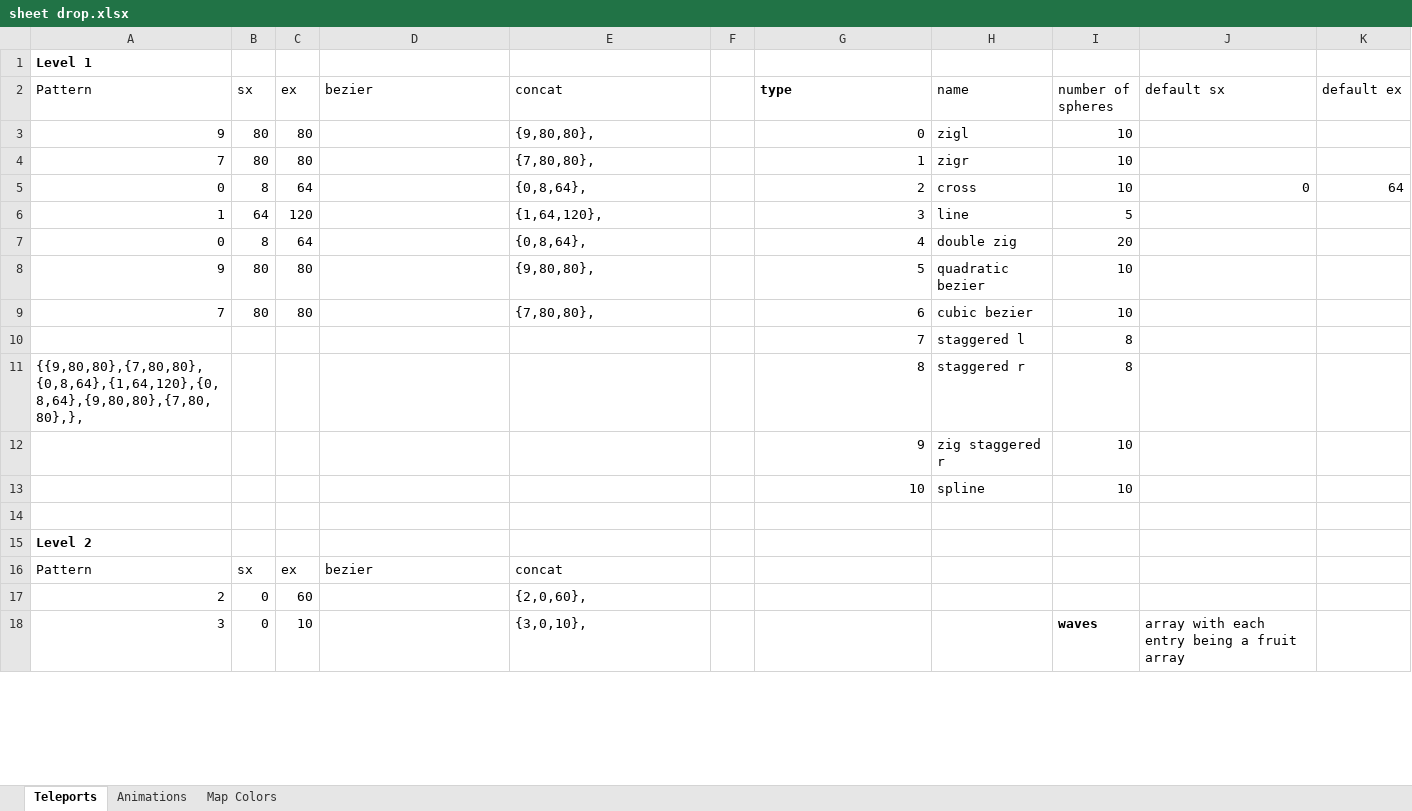
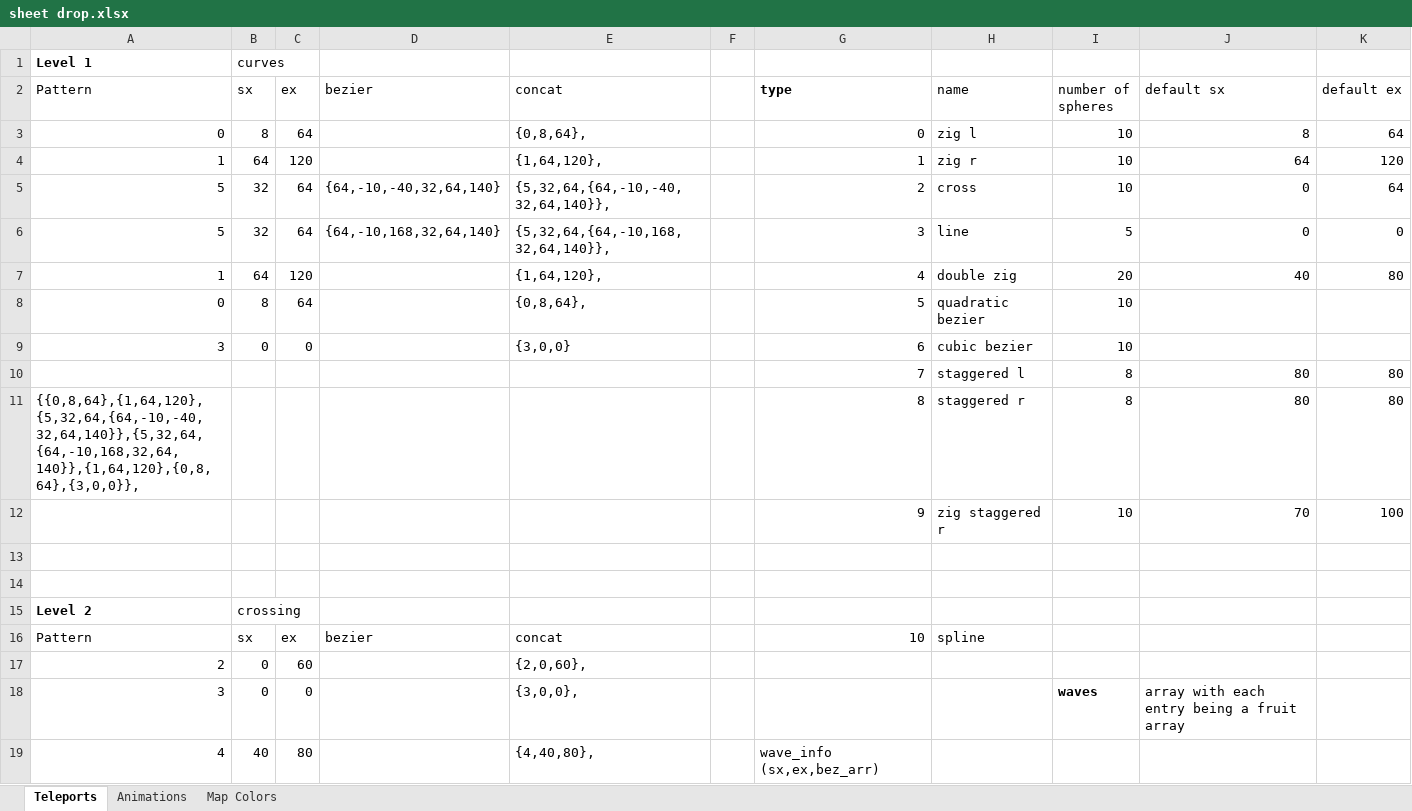
Before and after one commit to jacobneal65/drop-p8, an Excel workbook: sheet drop.xlsx, sheet Teleports, drawn as a sheet; only a part is shown; values as stored, in another font and other column widths than the file's, no borders; removed rows and columns are numbered as before the commit, all else as after; the diff covers the shown part only; the diff names each change by its address in the sheet, - before the commit and + after, or states it on an @@ line.

```diff
--- a/sheet drop.xlsx (sheet Teleports)
+++ b/sheet drop.xlsx (sheet Teleports)
-B1 (sx): (empty)
+B1 (sx): curves
-row 3: 9 | 80 | 80 |  | {9,80,80}, |  | 0 | zigl | 10
-row 4: 7 | 80 | 80 |  | {7,80,80}, |  | 1 | zigr | 10
-G3 (type): 2
+G3 (type): 0
-H3 (name): cross
+H3 (name): zig l
-J3 (default sx): 0
+J3 (default sx): 8
+row 4: 1 | 64 | 120 |  | {1,64,120}, |  | 1 | zig r | 10 | 64 | 120
+row 5: 5 | 32 | 64 | {64,-10,-40,32,64,140} | {5,32,64,{64,-10,-40,32,64,140}}, |  | 2 | cross | 10 | 0 | 64
+row 6: 5 | 32 | 64 | {64,-10,168,32,64,140} | {5,32,64,{64,-10,168,32,64,140}}, |  | 3 | line | 5 | 0 | 0
-G7 (type): 3
+G7 (type): 4
-H7 (name): line
+H7 (name): double zig
-I7 (number of spheres): 5
+I7 (number of spheres): 20
-J7 (default sx): (empty)
+J7 (default sx): 40
-K7 (default ex): (empty)
+K7 (default ex): 80
-G8 (type): 4
+G8 (type): 5
-H8 (name): double zig
+H8 (name): quadratic bezier
-I8 (number of spheres): 20
+I8 (number of spheres): 10
-row 8: 9 | 80 | 80 |  | {9,80,80}, |  | 5 | quadratic bezier | 10
-row 9: 7 | 80 | 80 |  | {7,80,80}, |  | 6 | cubic bezier | 10
+row 9: 3 | 0 | 0 |  | {3,0,0} |  | 6 | cubic bezier | 10
-J10:J11 (default sx): (empty)
+J10:J11 (default sx): 80
-K10:K11 (default ex): (empty)
+K10:K11 (default ex): 80
-A11 (Pattern): {{9,80,80},{7,80,80},{0,8,64},{1,64,120},{0,8,64},{9,80,80},{7,80,80},},
+A11 (Pattern): {{0,8,64},{1,64,120},{5,32,64,{64,-10,-40,32,64,140}},{5,32,64,{64,-10,168,32,64,140}},{1,64,120},{0,8,64},{3,0,0}},
-J12 (default sx): (empty)
+J12 (default sx): 70
-K12 (default ex): (empty)
+K12 (default ex): 100
-row 13:  |  |  |  |  |  | 10 | spline | 10
+row 14: (empty)
-B15 (sx): (empty)
+B15 (sx): crossing
-G16 (type): (empty)
+G16 (type): 10
-H16 (name): (empty)
+H16 (name): spline
-C18 (ex): 10
+C18 (ex): 0
-E18 (concat): {3,0,10},
+E18 (concat): {3,0,0},
+row 19: 4 | 40 | 80 |  | {4,40,80}, |  | wave_info (sx,ex,bez_arr)
```
Also changed, not shown: 7 added rows, 8 removed rows and 7 edited cells elsewhere in this sheet, formulas that keep their value, 1 other file.
